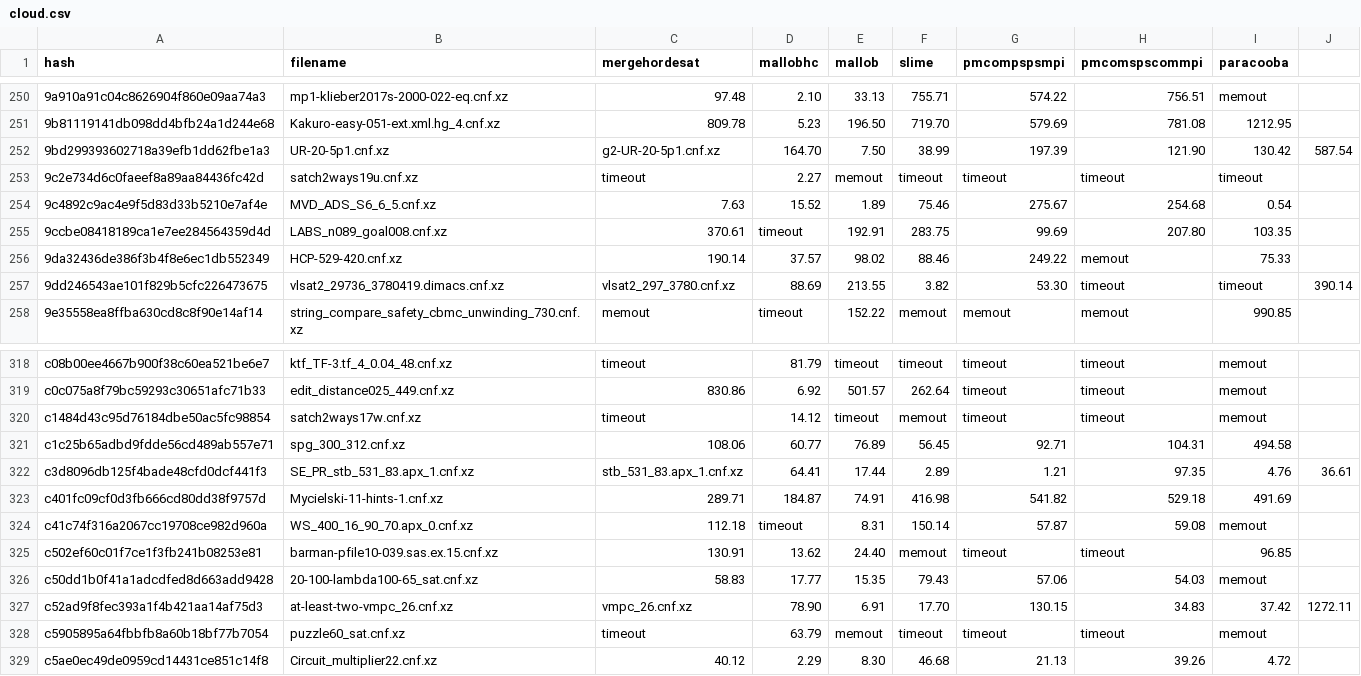
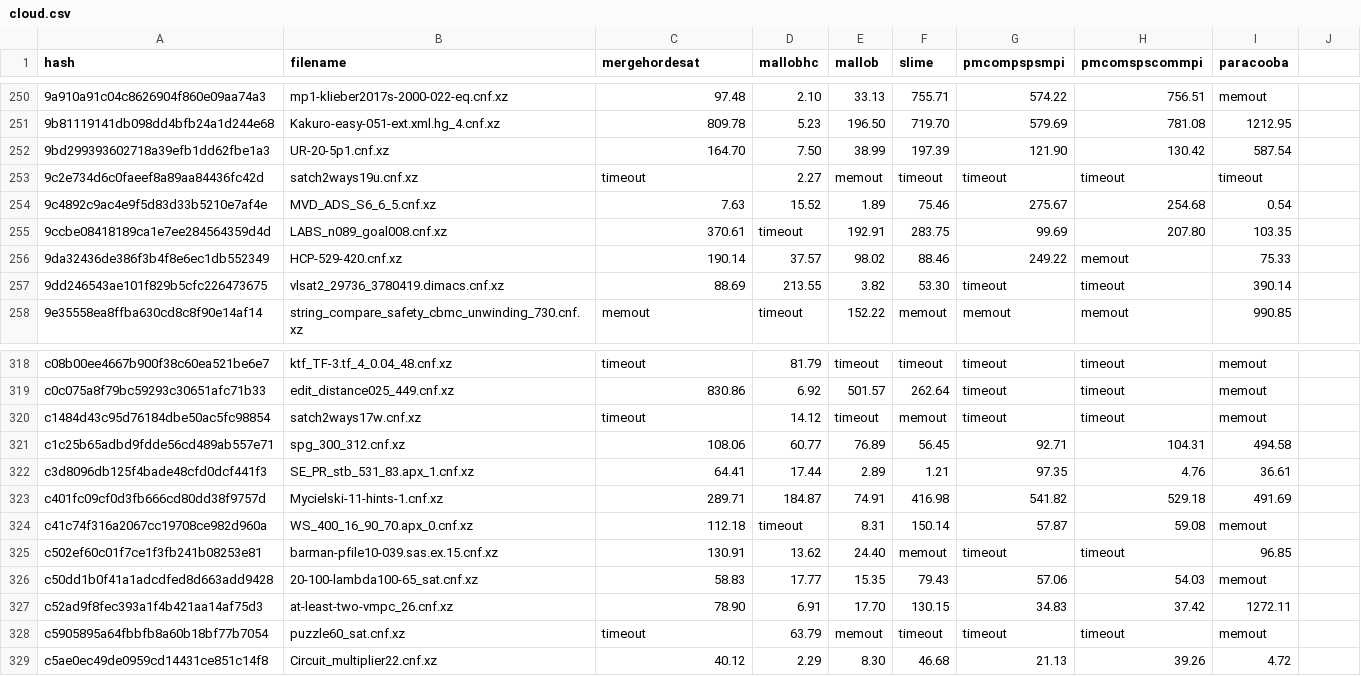
Before and after one commit to satcompetition/2021, a CSV file: results/cloud.csv, drawn as a sheet; only a part is shown, gaps mark what is left out; the diff covers the shown part only.

```diff
--- a/results/cloud.csv
+++ b/results/cloud.csv
@@ -251,3 +251,3 @@ hash,filename,mergehordesat,mallobhc,mallob,slime,pmcompspsmpi,pmcomspscommpi,pa
 9b81119141db098dd4bfb24a1d244e68,Kakuro-easy-051-ext.xml.hg_4.cnf.xz,809.78,5.23,196.50,719.70,579.69,781.08,1212.95
-9bd299393602718a39efb1dd62fbe1a3,UR-20-5p1.cnf.xz,g2-UR-20-5p1.cnf.xz,164.70,7.50,38.99,197.39,121.90,130.42,587.54
+9bd299393602718a39efb1dd62fbe1a3,UR-20-5p1.cnf.xz,164.70,7.50,38.99,197.39,121.90,130.42,587.54
 9c2e734d6c0faeef8a89aa84436fc42d,satch2ways19u.cnf.xz,timeout,2.27,memout,timeout,timeout,timeout,timeout
@@ -256,3 +256,3 @@ hash,filename,mergehordesat,mallobhc,mallob,slime,pmcompspsmpi,pmcomspscommpi,pa
 9da32436de386f3b4f8e6ec1db552349,HCP-529-420.cnf.xz,190.14,37.57,98.02,88.46,249.22,memout,75.33
-9dd246543ae101f829b5cfc226473675,vlsat2_29736_3780419.dimacs.cnf.xz,vlsat2_297_3780.cnf.xz,88.69,213.55,3.82,53.30,timeout,timeout,390.14
+9dd246543ae101f829b5cfc226473675,vlsat2_29736_3780419.dimacs.cnf.xz,88.69,213.55,3.82,53.30,timeout,timeout,390.14
 9e35558ea8ffba630cd8c8f90e14af14,string_compare_safety_cbmc_unwinding_730.cnf.xz,memout,timeout,152.22,memout,memout,memout,990.85
@@ -321,3 +321,3 @@ c1484d43c95d76184dbe50ac5fc98854,satch2ways17w.cnf.xz,timeout,14.12,timeout,memo
 c1c25b65adbd9fdde56cd489ab557e71,spg_300_312.cnf.xz,108.06,60.77,76.89,56.45,92.71,104.31,494.58
-c3d8096db125f4bade48cfd0dcf441f3,SE_PR_stb_531_83.apx_1.cnf.xz,stb_531_83.apx_1.cnf.xz,64.41,17.44,2.89,1.21,97.35,4.76,36.61
+c3d8096db125f4bade48cfd0dcf441f3,SE_PR_stb_531_83.apx_1.cnf.xz,64.41,17.44,2.89,1.21,97.35,4.76,36.61
 c401fc09cf0d3fb666cd80dd38f9757d,Mycielski-11-hints-1.cnf.xz,289.71,184.87,74.91,416.98,541.82,529.18,491.69
@@ -326,3 +326,3 @@ c502ef60c01f7ce1f3fb241b08253e81,barman-pfile10-039.sas.ex.15.cnf.xz,130.91,13.6
 c50dd1b0f41a1adcdfed8d663add9428,20-100-lambda100-65_sat.cnf.xz,58.83,17.77,15.35,79.43,57.06,54.03,memout
-c52ad9f8fec393a1f4b421aa14af75d3,at-least-two-vmpc_26.cnf.xz,vmpc_26.cnf.xz,78.90,6.91,17.70,130.15,34.83,37.42,1272.11
+c52ad9f8fec393a1f4b421aa14af75d3,at-least-two-vmpc_26.cnf.xz,78.90,6.91,17.70,130.15,34.83,37.42,1272.11
 c5905895a64fbbfb8a60b18bf77b7054,puzzle60_sat.cnf.xz,timeout,63.79,memout,timeout,timeout,timeout,memout
```
Also changed, not shown: 54 edited cells elsewhere in this file, results/crypto.csv, results/parallel.csv, 4 other files.
